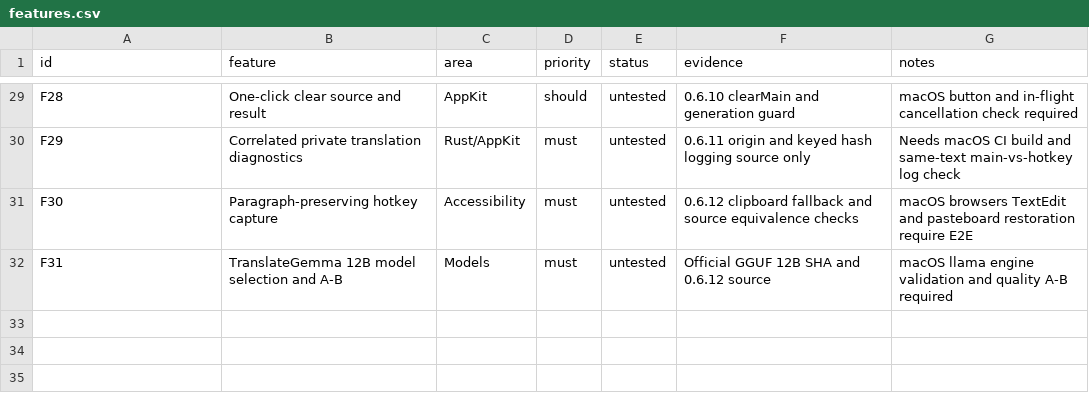
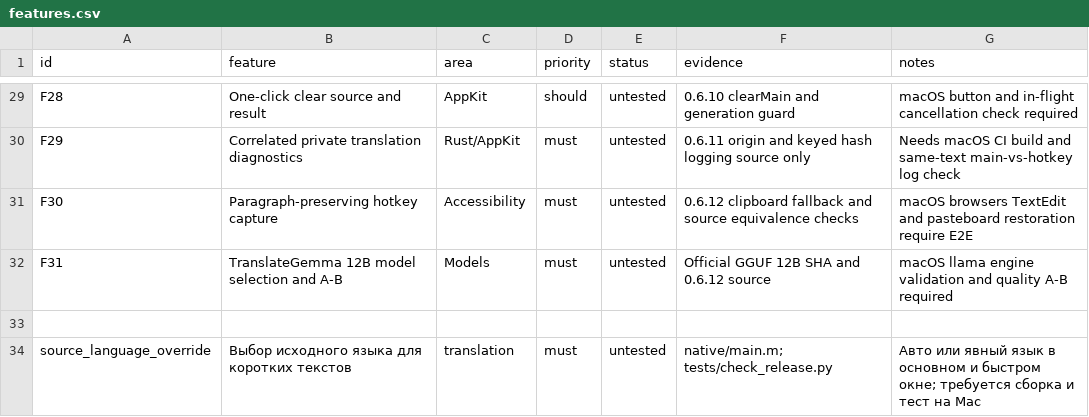
Before and after one commit to igrizlikov/FreeLingo, a CSV file: replica/features.csv, drawn as a sheet; only a part is shown, gaps mark what is left out.

```diff
--- a/replica/features.csv
+++ b/replica/features.csv
@@ -32 +32,3 @@ F30,Paragraph-preserving hotkey capture,Accessibility,must,untested,0.6.12 clipb
 F31,TranslateGemma 12B model selection and A-B,Models,must,untested,Official GGUF 12B SHA and 0.6.12 source,macOS llama engine validation and quality A-B required
+
+source_language_override,"Выбор исходного языка для коротких текстов",translation,must,untested,"native/main.m; tests/check_release.py","Авто или явный язык в основном и быстром окне; требуется сборка и тест на Mac"
```
Also changed, not shown: 7 other files.
